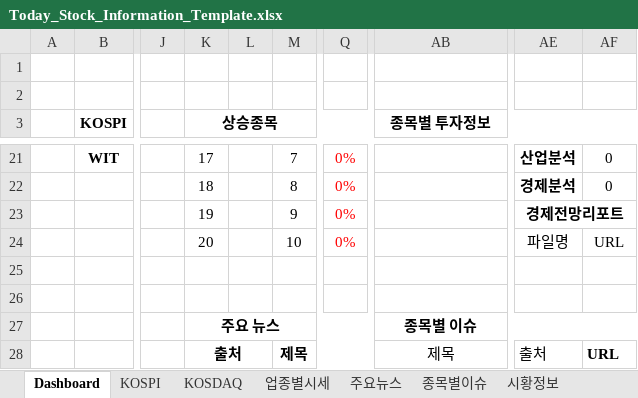
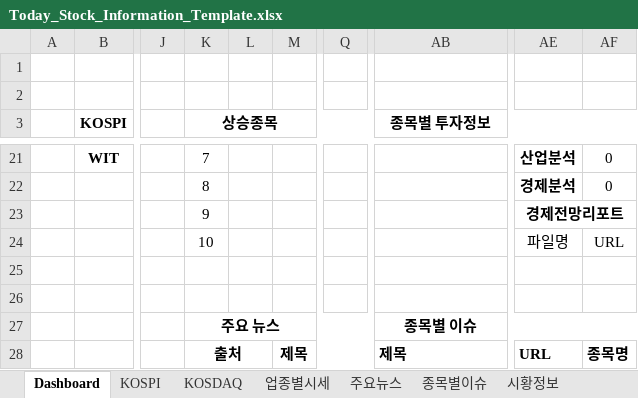
Before and after one commit to dexbob/RPA_Example, an Excel workbook: 21_오늘의_증권시황/Data/Input/Today_Stock_Information_Template.xlsx, sheet Dashboard, drawn as a sheet; only a part is shown, gaps mark what is left out; values as stored, in another font and other column widths than the file's, no borders; charts and pictures not drawn; removed rows and columns are numbered as before the commit, all else as after; rows hold the shown columns only; the diff covers the shown part only; the diff names each change by its address in the sheet, - before the commit and + after, or states it on an @@ line.

```diff
--- a/21_오늘의_증권시황/Data/Input/Today_Stock_Information_Template.xlsx (sheet Dashboard)
+++ b/21_오늘의_증권시황/Data/Input/Today_Stock_Information_Template.xlsx (sheet Dashboard)
-K21 (상승종목): 17
+K21 (상승종목): 7
-M21: 7
+M21: (empty)
-Q21: 0%
+Q21: (empty)
-row 22:  |  |  | 18 |  | 8 | 0% |  | 경제분석 | 0
-row 23:  |  |  | 19 |  | 9 | 0% |  | 경제전망리포트
-row 24:  |  |  | 20 |  | 10 | 0% |  | 파일명 | URL
+row 22:  |  |  | 8 |  |  |  |  | 경제분석 | 0
+row 23:  |  |  | 9 |  |  |  |  | 경제전망리포트
+row 24:  |  |  | 10 |  |  |  |  | 파일명 | URL
@@ AB28 bold: off → on, alignment: center → left @@
-AE28: 출처
+AE28: URL
-AE28 bold: off
+AE28 bold: on
-AF28: URL
+AF28: 종목명
```
Also changed, not shown: 12 added rows, 12 removed rows and 14 edited cells elsewhere in this sheet, sheet 종목별이슈, sheet KOSDAQ, sheet KOSPI, sheet 업종별시세, sheet 종목분석, sheet 산업분석, 4 more sheets, formulas that keep their value, charts or pictures, 8 other files.
